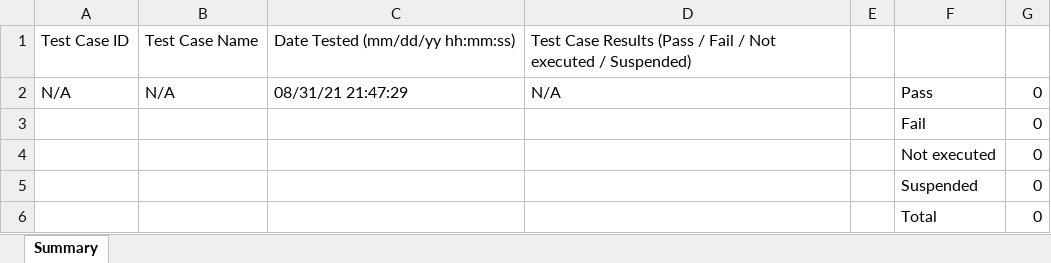
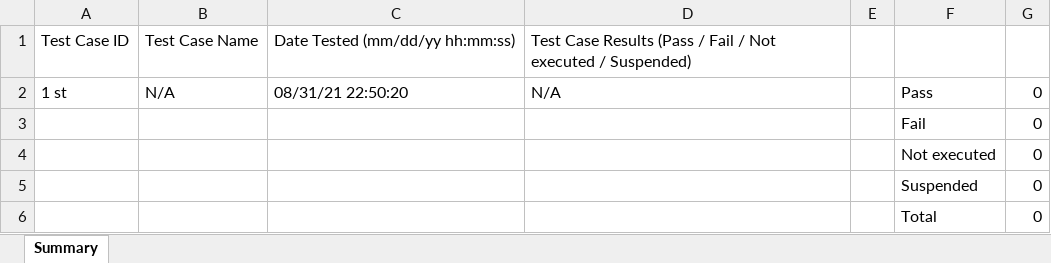
Before and after one commit to juichitaka/TestManagementSolution, an Excel workbook: Reports/TotalAnalysis.xlsx, sheet Summary, drawn as a sheet; values as stored, in another font and other column widths than the file's, no borders; the diff names each change by its address in the sheet, - before the commit and + after, or states it on an @@ line.

```diff
--- a/Reports/TotalAnalysis.xlsx (sheet Summary)
+++ b/Reports/TotalAnalysis.xlsx (sheet Summary)
-A2: N/A
+A2: 1 st
-C2: 08/31/21 21:47:29
+C2: 08/31/21 22:50:20
```
Also changed, not shown: Reports/my_basic/3rd.xlsx, Reports/my_basic/3rdAnalysis.xlsx, 3 other files.
